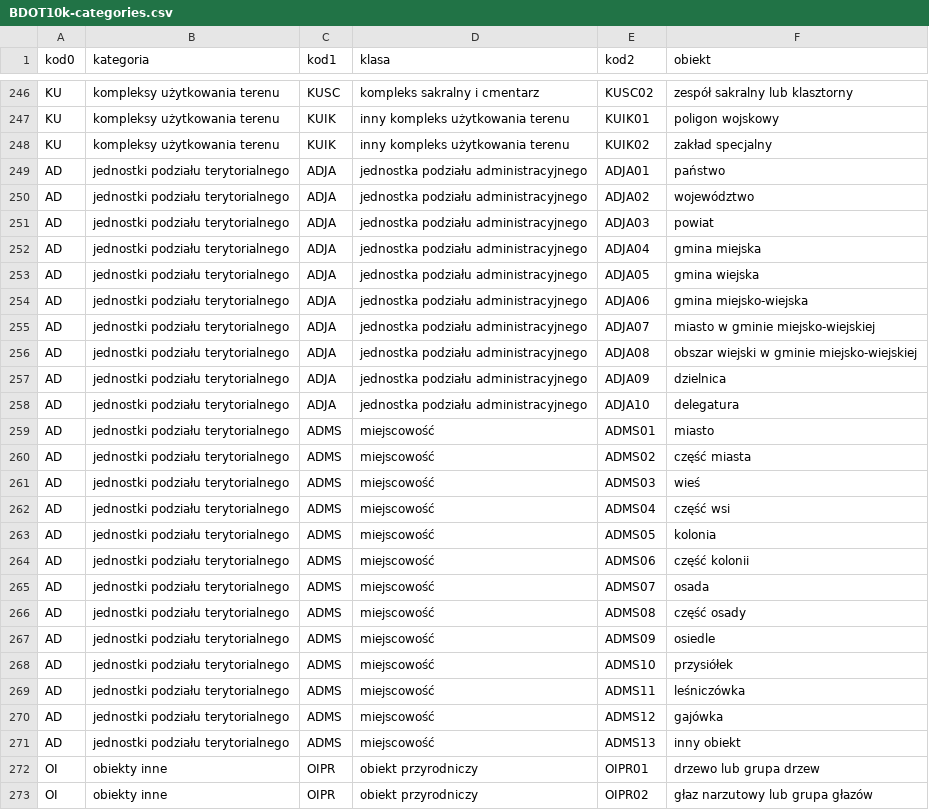
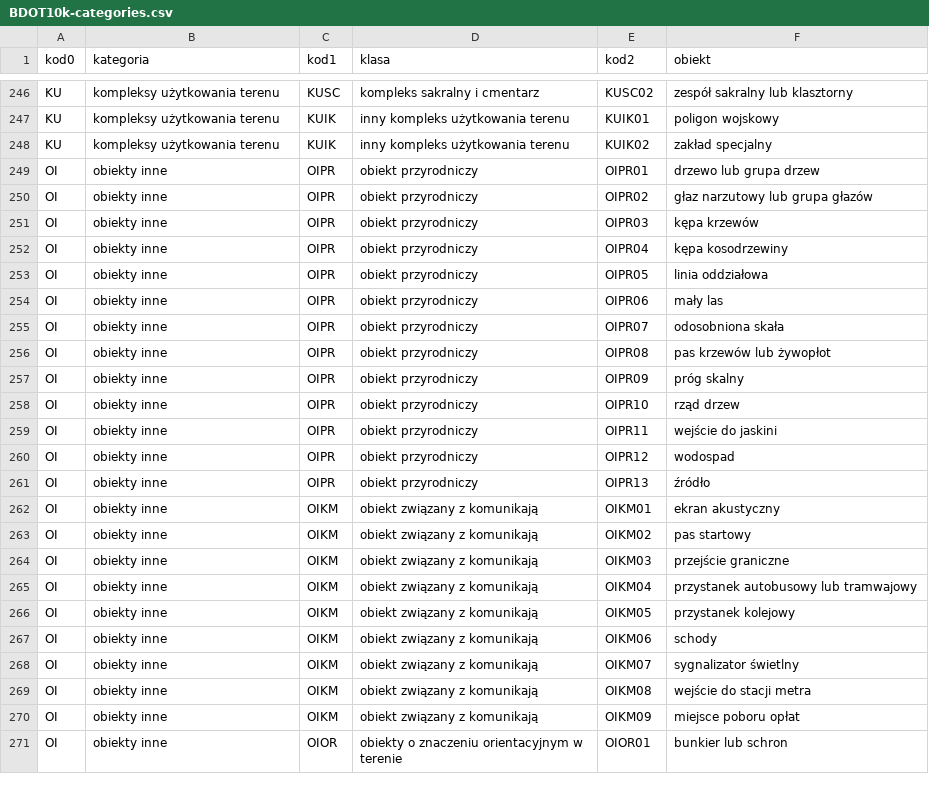
Before and after one commit to deepdrivepl/bdot10kseg, a CSV file: data/BDOT10k-categories.csv, drawn as a sheet; only a part is shown, gaps mark what is left out; the shorter side is filled out with more unchanged rows; the diff names each change by its address in the sheet, - before the commit and + after, or states it on an @@ line.

Commit message:
remove duplicates

```diff
--- a/data/BDOT10k-categories.csv
+++ b/data/BDOT10k-categories.csv
-row 249: AD | jednostki podziału terytorialnego | ADJA | jednostka podziału administracyjnego | ADJA01 | państwo
-row 250: AD | jednostki podziału terytorialnego | ADJA | jednostka podziału administracyjnego | ADJA02 | województwo
-row 251: AD | jednostki podziału terytorialnego | ADJA | jednostka podziału administracyjnego | ADJA03 | powiat
-row 252: AD | jednostki podziału terytorialnego | ADJA | jednostka podziału administracyjnego | ADJA04 | gmina miejska
-row 253: AD | jednostki podziału terytorialnego | ADJA | jednostka podziału administracyjnego | ADJA05 | gmina wiejska
-row 254: AD | jednostki podziału terytorialnego | ADJA | jednostka podziału administracyjnego | ADJA06 | gmina miejsko‐wiejska
-row 255: AD | jednostki podziału terytorialnego | ADJA | jednostka podziału administracyjnego | ADJA07 | miasto w gminie miejsko‐wiejskiej
-row 256: AD | jednostki podziału terytorialnego | ADJA | jednostka podziału administracyjnego | ADJA08 | obszar wiejski w gminie miejsko‐wiejskiej
-row 257: AD | jednostki podziału terytorialnego | ADJA | jednostka podziału administracyjnego | ADJA09 | dzielnica
-row 258: AD | jednostki podziału terytorialnego | ADJA | jednostka podziału administracyjnego | ADJA10 | delegatura
-row 259: AD | jednostki podziału terytorialnego | ADMS | miejscowość | ADMS01 | miasto
-row 260: AD | jednostki podziału terytorialnego | ADMS | miejscowość | ADMS02 | część miasta
-row 261: AD | jednostki podziału terytorialnego | ADMS | miejscowość | ADMS03 | wieś
-row 262: AD | jednostki podziału terytorialnego | ADMS | miejscowość | ADMS04 | część wsi
-row 263: AD | jednostki podziału terytorialnego | ADMS | miejscowość | ADMS05 | kolonia
-row 264: AD | jednostki podziału terytorialnego | ADMS | miejscowość | ADMS06 | część kolonii
-row 265: AD | jednostki podziału terytorialnego | ADMS | miejscowość | ADMS07 | osada
-row 266: AD | jednostki podziału terytorialnego | ADMS | miejscowość | ADMS08 | część osady
-row 267: AD | jednostki podziału terytorialnego | ADMS | miejscowość | ADMS09 | osiedle
-row 268: AD | jednostki podziału terytorialnego | ADMS | miejscowość | ADMS10 | przysiółek
-row 269: AD | jednostki podziału terytorialnego | ADMS | miejscowość | ADMS11 | leśniczówka
-row 270: AD | jednostki podziału terytorialnego | ADMS | miejscowość | ADMS12 | gajówka
-row 271: AD | jednostki podziału terytorialnego | ADMS | miejscowość | ADMS13 | inny obiekt
```
